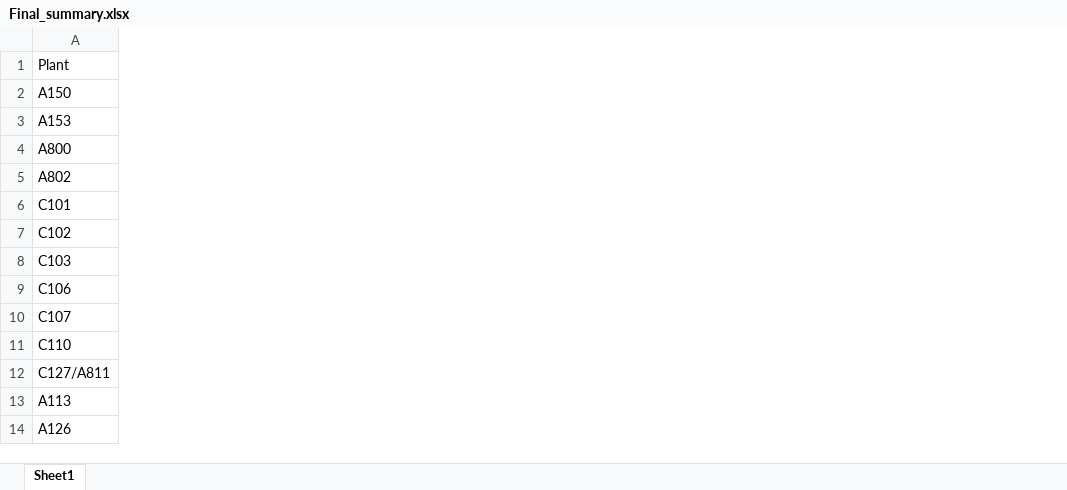
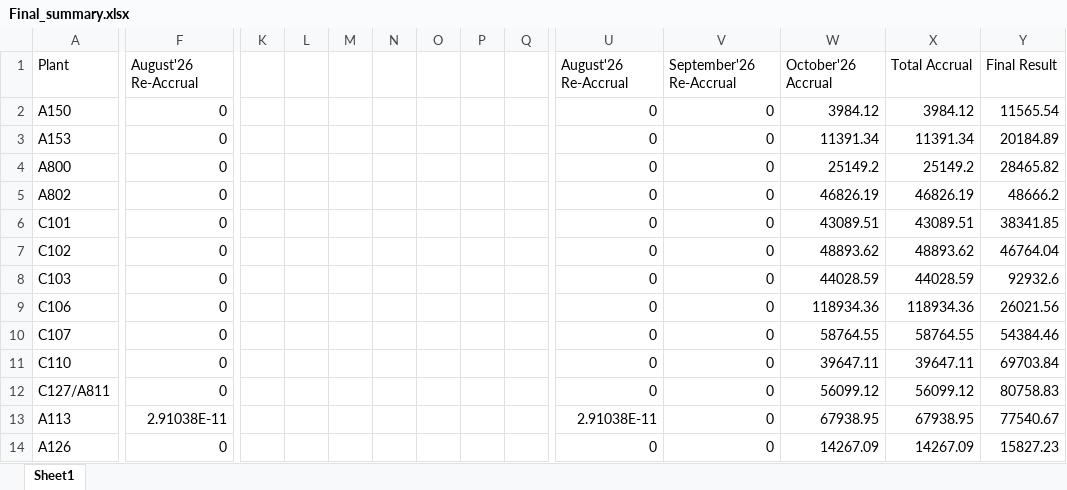
Before and after one commit to rahulShukla786/UL-Repo, an Excel workbook: Excellist/output/Final_summary.xlsx, sheet Sheet1, drawn as a sheet; only a part is shown, gaps mark what is left out; values as stored, in another font and other column widths than the file's, no cell formats; the diff covers the shown part only; the diff names each change by its address in the sheet, - before the commit and + after, or states it on an @@ line.

Commit message:
change in final summary and final blackline

```diff
--- a/Excellist/output/Final_summary.xlsx (sheet Sheet1)
+++ b/Excellist/output/Final_summary.xlsx (sheet Sheet1)
+column F, rows 1-14: August'26 Re-Accrual | 0 | 0 | 0 | 0 | 0 | 0 | 0 | 0 | 0 | 0 | 0 | 2.91038E-11 | 0
+column K, empty
+column L, empty
+column M, empty
+column N, empty
+column O, empty
+column P, empty
+column Q, empty
+column U, rows 1-14: August'26 Re-Accrual | 0 | 0 | 0 | 0 | 0 | 0 | 0 | 0 | 0 | 0 | 0 | 2.91038E-11 | 0
+column V, rows 1-14: September'26 Re-Accrual | 0 | 0 | 0 | 0 | 0 | 0 | 0 | 0 | 0 | 0 | 0 | 0 | 0
+column W, rows 1-14: October'26 Accrual | 3984.12 | 11391.34 | 25149.2 | 46826.19 | 43089.51 | 48893.62 | 44028.59 | 118934.36 | 58764.55 | 39647.11 | 56099.12 | 67938.95 | 14267.09
+column X, rows 1-14: Total Accrual | 3984.12 | 11391.34 | 25149.2 | 46826.19 | 43089.51 | 48893.62 | 44028.59 | 118934.36 | 58764.55 | 39647.11 | 56099.12 | 67938.95 | 14267.09
+column Y, rows 1-14: Final Result | 11565.54 | 20184.89 | 28465.82 | 48666.2 | 38341.85 | 46764.04 | 92932.6 | 26021.56 | 54384.46 | 69703.84 | 80758.83 | 77540.67 | 15827.23
```
Also changed, not shown: 3 added columns elsewhere in this sheet, cell formats, 1 other file.
